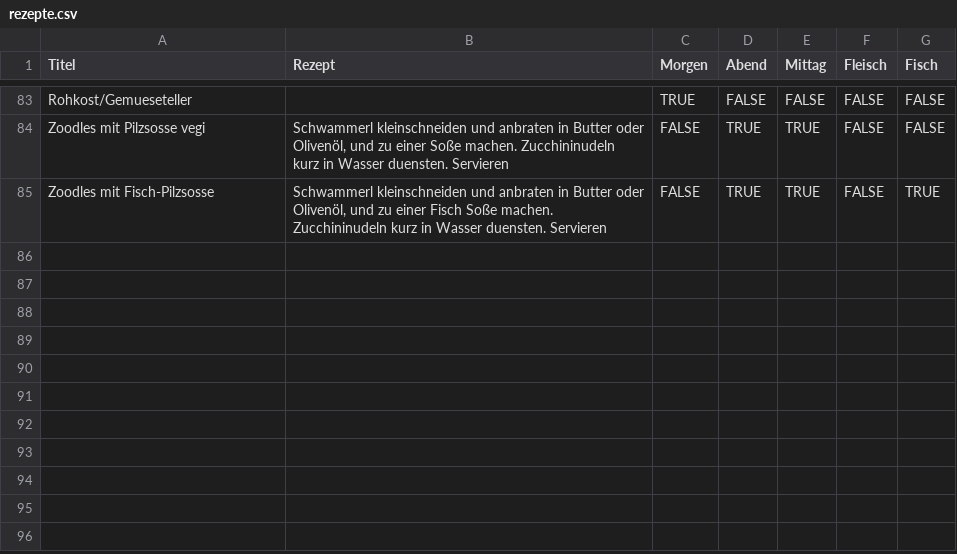
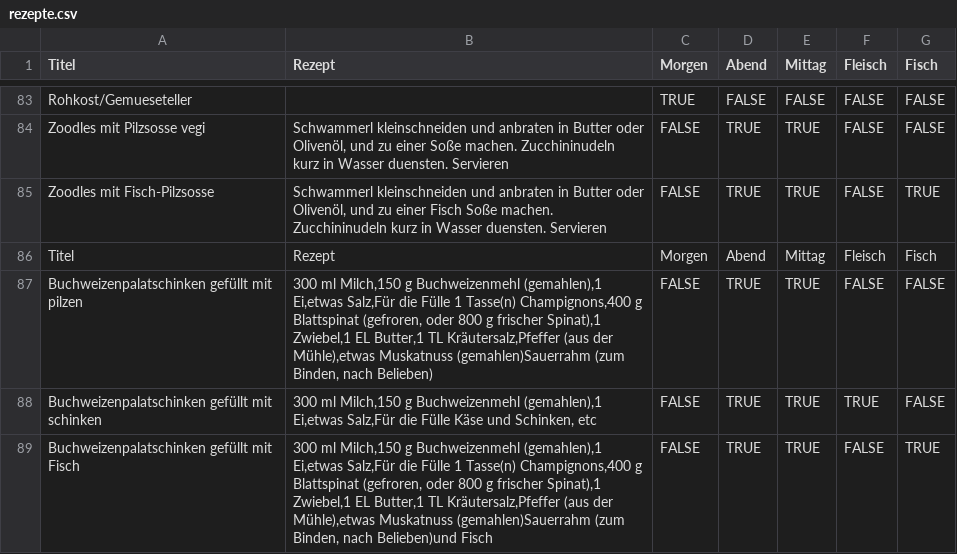
Before and after one commit to alexandermolin/meal-plan, a CSV file: rezepte.csv, drawn as a sheet; only a part is shown, gaps mark what is left out; the diff names each change by its address in the sheet, - before the commit and + after, or states it on an @@ line.

Commit message:
Update rezepte.csv

```diff
--- a/rezepte.csv
+++ b/rezepte.csv
+row 86: Titel | Rezept | Morgen | Abend | Mittag | Fleisch | Fisch
+row 87: Buchweizenpalatschinken gefüllt mit pilzen | 300 ml Milch,150 g Buchweizenmehl (gemahlen),1 Ei,etwas Salz,Für die Fülle 1 Tasse(n) Champignons,400 g Blattspinat (gefroren, oder 800 g frischer Spinat),1 Zwiebel,1 EL Butter,1 TL Kräutersalz,Pfeffer (aus der Mühle),etwas Muskatnuss (gemahlen)Sauerrahm (zum Binden, nach Belieben) | FALSE | TRUE | TRUE | FALSE | FALSE
+row 88: Buchweizenpalatschinken gefüllt mit schinken | 300 ml Milch,150 g Buchweizenmehl (gemahlen),1 Ei,etwas Salz,Für die Fülle Käse und Schinken, etc | FALSE | TRUE | TRUE | TRUE | FALSE
+row 89: Buchweizenpalatschinken gefüllt mit Fisch | 300 ml Milch,150 g Buchweizenmehl (gemahlen),1 Ei,etwas Salz,Für die Fülle 1 Tasse(n) Champignons,400 g Blattspinat (gefroren, oder 800 g frischer Spinat),1 Zwiebel,1 EL Butter,1 TL Kräutersalz,Pfeffer (aus der Mühle),etwas Muskatnuss (gemahlen)Sauerrahm (zum Binden, nach Belieben)und Fisch | FALSE | TRUE | TRUE | FALSE | TRUE
```
